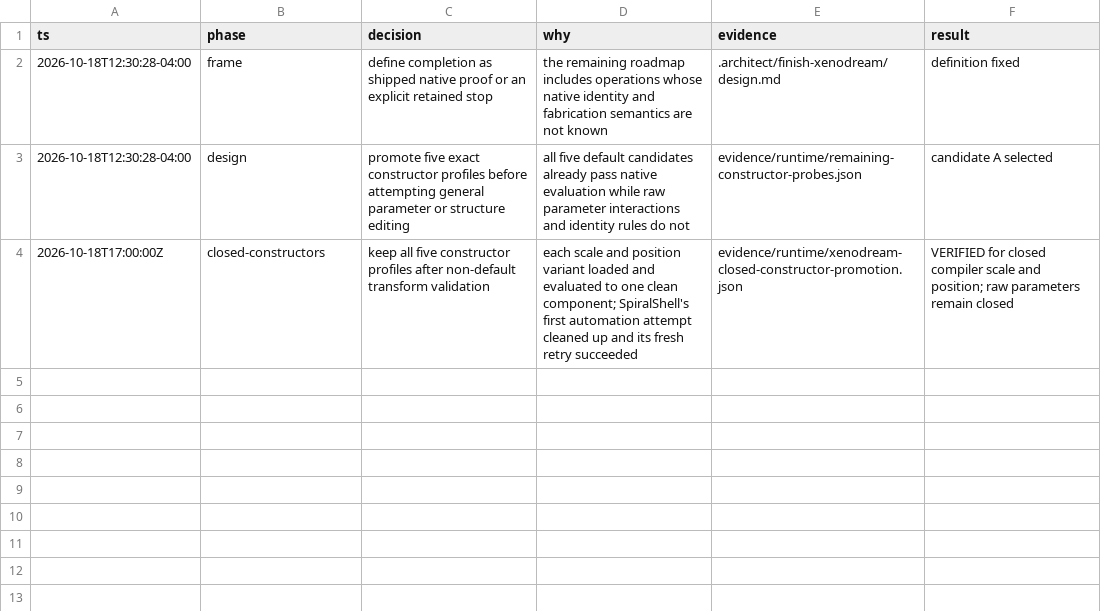
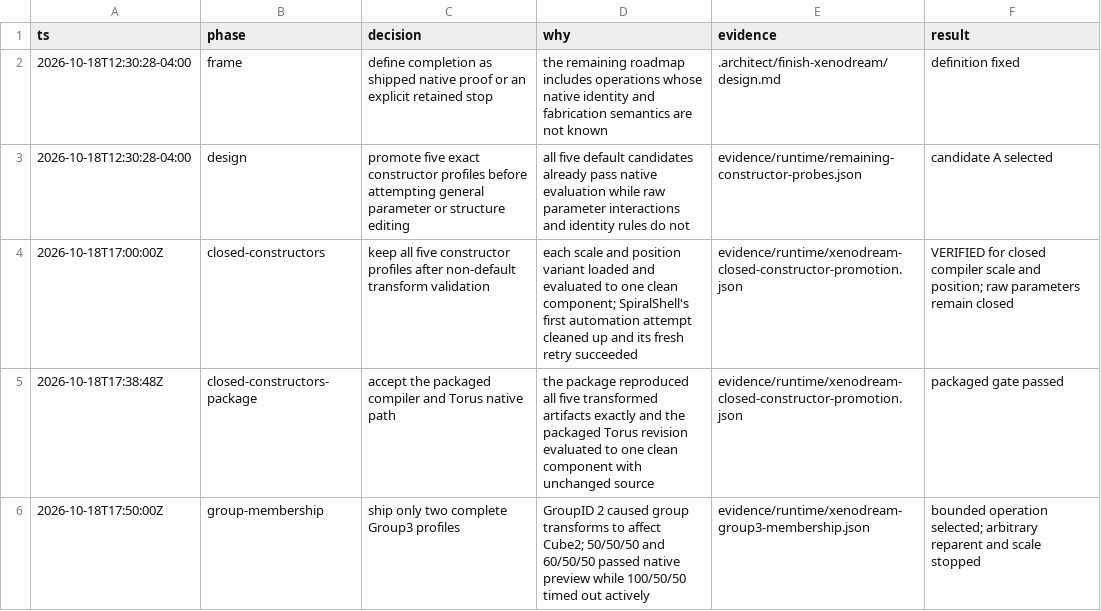
Before and after one commit to dmonachello/xenoAi, a TSV file: .audit/finish-xenodream.tsv, drawn as a sheet; the diff names each change by its address in the sheet, - before the commit and + after, or states it on an @@ line.

```diff
--- a/.audit/finish-xenodream.tsv
+++ b/.audit/finish-xenodream.tsv
+row 5: 2026-10-18T17:38:48Z | closed-constructors-package | accept the packaged compiler and Torus native path | the package reproduced all five transformed artifacts exactly and the packaged Torus revision evaluated to one clean component with unchanged source | evidence/runtime/xenodream-closed-constructor-promotion.json | packaged gate passed
+row 6: 2026-10-18T17:50:00Z | group-membership | ship only two complete Group3 profiles | GroupID 2 caused group transforms to affect Cube2; 50/50/50 and 60/50/50 passed native preview while 100/50/50 timed out actively | evidence/runtime/xenodream-group3-membership.json | bounded operation selected; arbitrary reparent and scale stopped
```
Also changed, not shown: decisions.tsv, docs/format-evidence.tsv, 14 other files.
